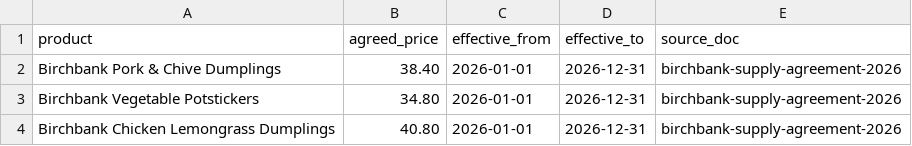
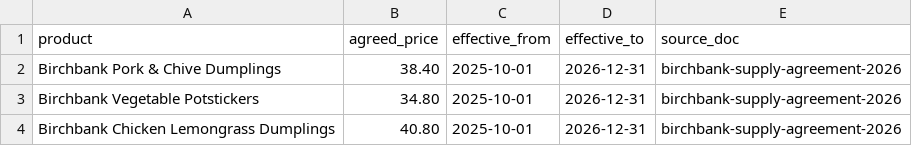
Before and after one commit to devank-yadav/clawback, a CSV file: data/accounts/birchbank/pricing/price-list.csv, drawn as a sheet.

```diff
--- a/data/accounts/birchbank/pricing/price-list.csv
+++ b/data/accounts/birchbank/pricing/price-list.csv
@@ -1,4 +1,4 @@
 product,agreed_price,effective_from,effective_to,source_doc
-Birchbank Pork & Chive Dumplings,38.40,2026-01-01,2026-12-31,birchbank-supply-agreement-2026
-Birchbank Vegetable Potstickers,34.80,2026-01-01,2026-12-31,birchbank-supply-agreement-2026
-Birchbank Chicken Lemongrass Dumplings,40.80,2026-01-01,2026-12-31,birchbank-supply-agreement-2026
+Birchbank Pork & Chive Dumplings,38.40,2025-10-01,2026-12-31,birchbank-supply-agreement-2026
+Birchbank Vegetable Potstickers,34.80,2025-10-01,2026-12-31,birchbank-supply-agreement-2026
+Birchbank Chicken Lemongrass Dumplings,40.80,2025-10-01,2026-12-31,birchbank-supply-agreement-2026
```
Also changed, not shown: data/accounts/birchbank/history/deductions.csv, data/accounts/fernwell/history/deductions.csv, 24 other files.
